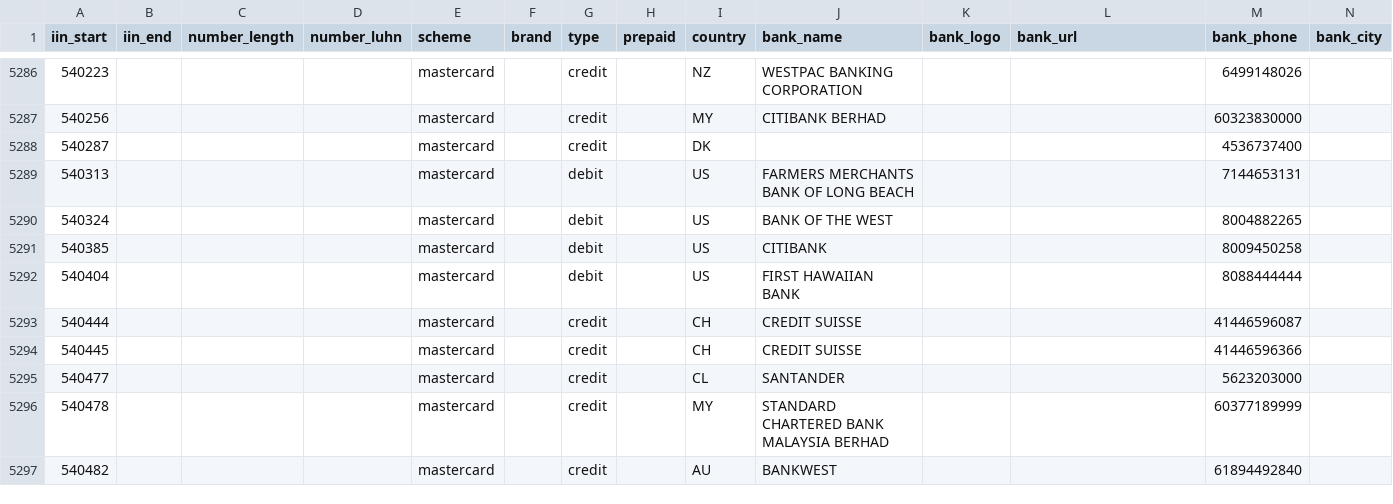
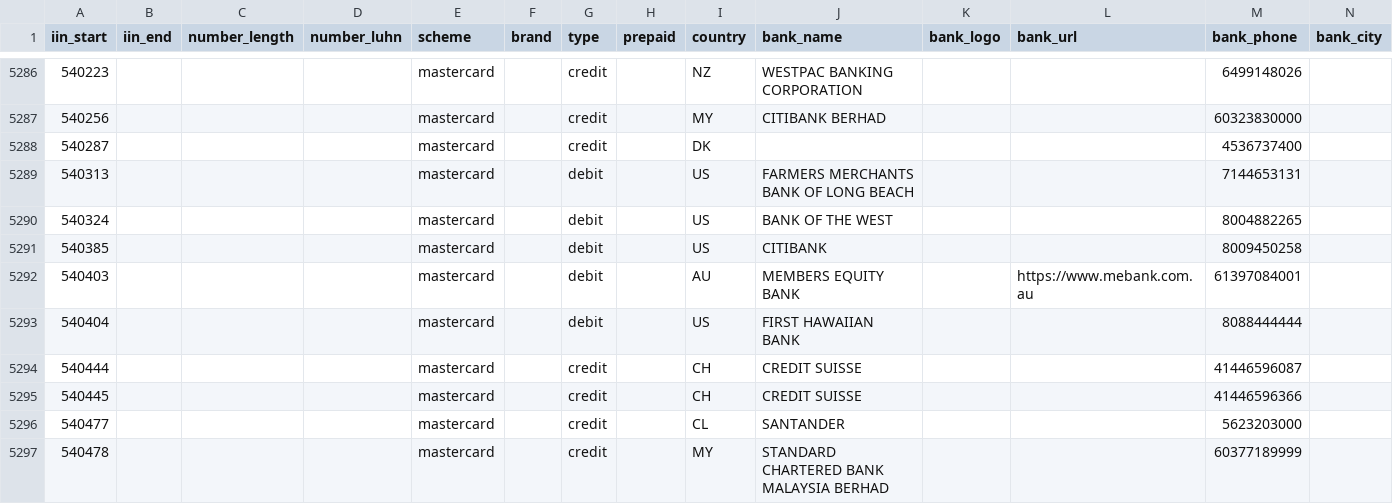
Before and after one commit to binlist/data, a CSV file: ranges.csv, drawn as a sheet; only a part is shown, gaps mark what is left out; the shorter side is filled out with more unchanged rows; the diff names each change by its address in the sheet, - before the commit and + after, or states it on an @@ line.

Commit message:
540403 mastercard debit Members Equity Bank

```diff
--- a/ranges.csv
+++ b/ranges.csv
+row 5292: 540403 |  |  |  | mastercard |  | debit |  | AU | MEMBERS EQUITY BANK |  | https://www.mebank.com.au | 61397084001
```
